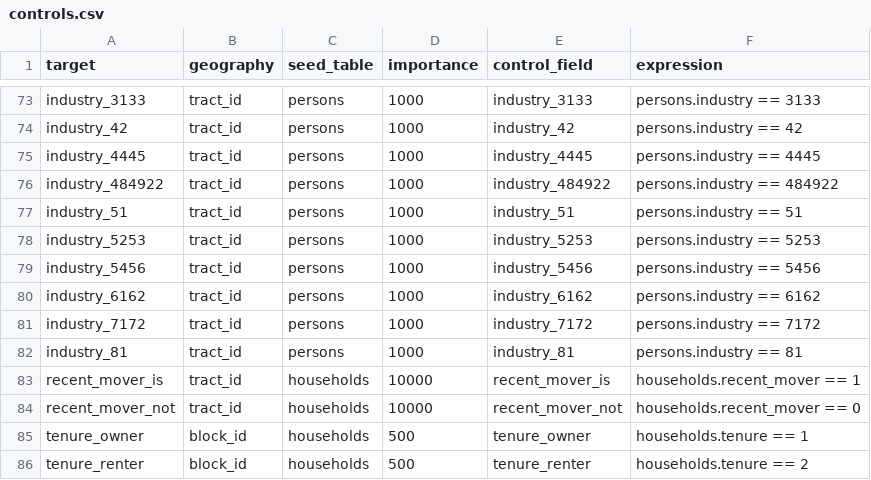
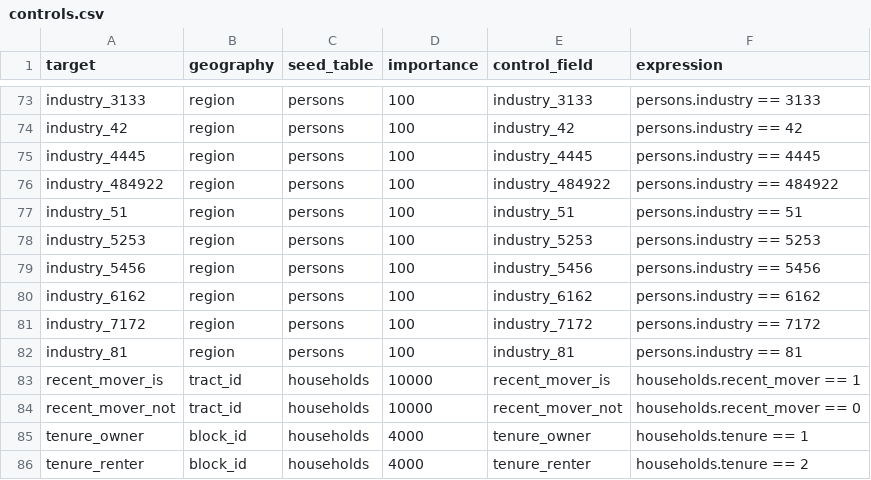
Before and after one commit to psrc/mazpop, a CSV file: projects/example_project/popsim_history_year/configs/controls.csv, drawn as a sheet; only a part is shown, gaps mark what is left out; the diff covers the shown part only; the diff names each change by its address in the sheet, - before the commit and + after, or states it on an @@ line.

```diff
--- a/projects/example_project/popsim_history_year/configs/controls.csv
+++ b/projects/example_project/popsim_history_year/configs/controls.csv
-B73:B82 (geography): tract_id
+B73:B82 (geography): region
-D73:D82 (importance): 1000
+D73:D82 (importance): 100
-D85:D86 (importance): 500
+D85:D86 (importance): 4000
```
Also changed, not shown: 52 edited cells elsewhere in this file, projects/example_project/popsim_base_year/configs/controls.csv, 4 other files.
